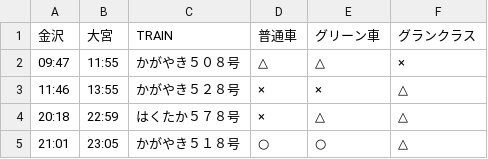
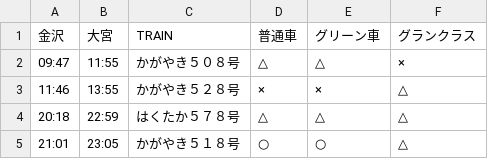
Before and after one commit to stockaitkenwaterman/DEPARTURES, a TSV file: 0102.tsv, drawn as a sheet.

```diff
--- a/0102.tsv
+++ b/0102.tsv
@@ -3,3 +3,3 @@
 11:46	13:55	かがやき５２８号	×	×	△
-20:18	22:59	はくたか５７８号	×	△	△
+20:18	22:59	はくたか５７８号	△	△	△
 21:01	23:05	かがやき５１８号	○	○	△
```
Also changed, not shown: 1231.tsv.
